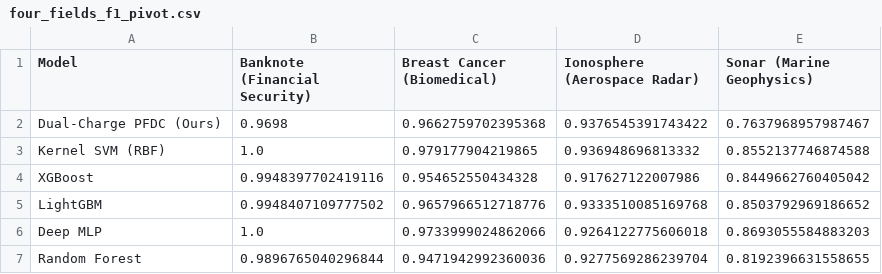
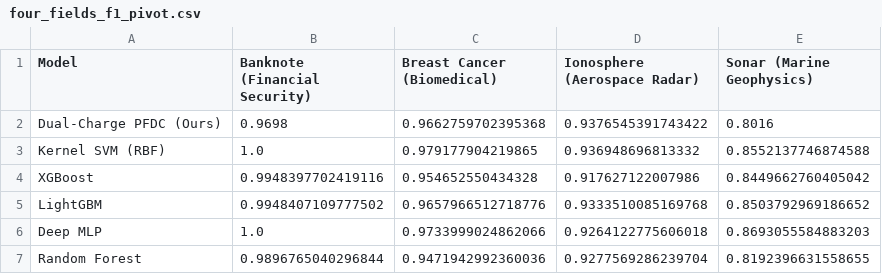
Before and after one commit to Vishal442005/Potential-Field-Decay-Classification, a CSV file: figures/four_fields_f1_pivot.csv, drawn as a sheet.

```diff
--- a/figures/four_fields_f1_pivot.csv
+++ b/figures/four_fields_f1_pivot.csv
@@ -1,3 +1,3 @@
 Model,Banknote (Financial Security),Breast Cancer (Biomedical),Ionosphere (Aerospace Radar),Sonar (Marine Geophysics)
-Dual-Charge PFDC (Ours),0.9698,0.9662759702395368,0.9376545391743422,0.7637968957987467
+Dual-Charge PFDC (Ours),0.9698,0.9662759702395368,0.9376545391743422,0.8016
 Kernel SVM (RBF),1.0,0.979177904219865,0.936948696813332,0.8552137746874588
```
Also changed, not shown: figures/four_fields_accuracy_pivot.csv, figures/four_fields_full_benchmark.csv, 5 other files.
